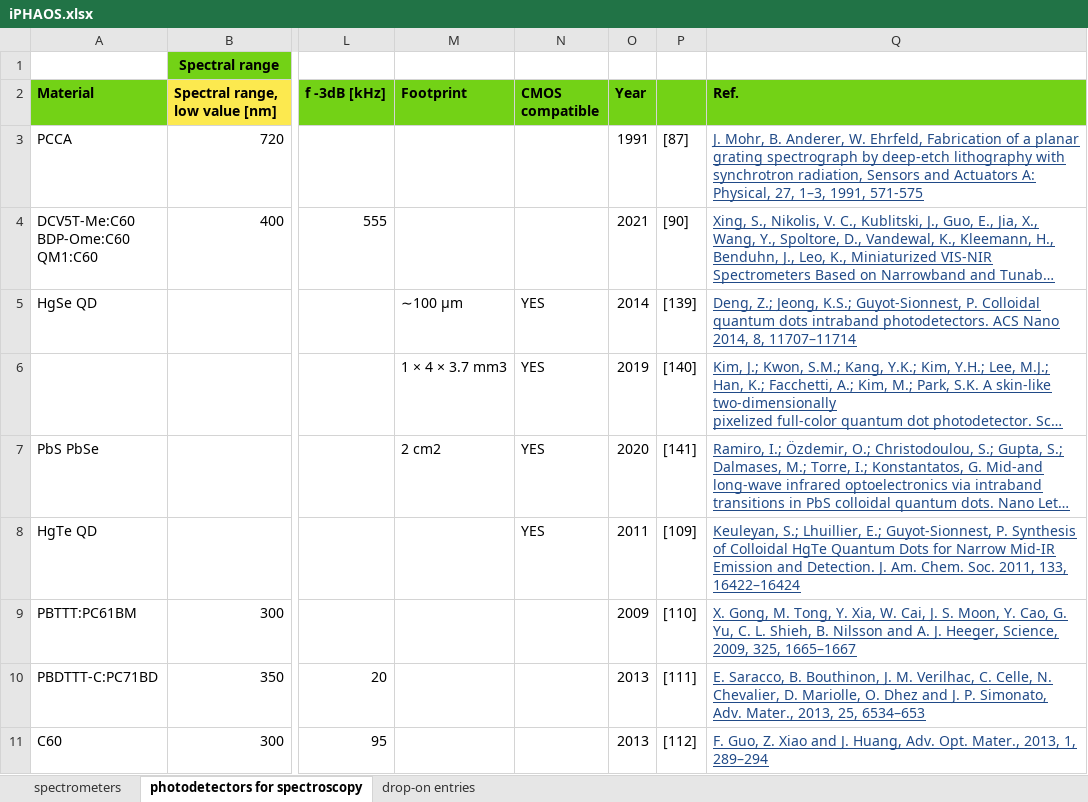
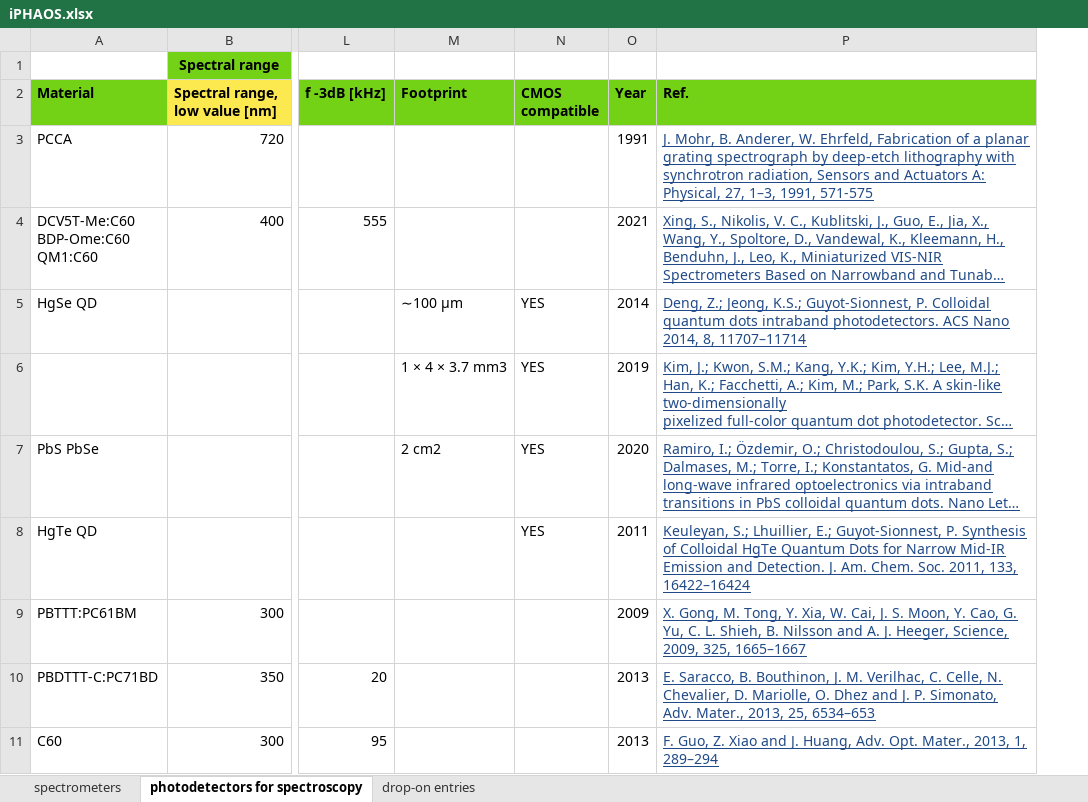
Before and after one commit to carlamariacoppola/iPHAOS, an Excel workbook: iPHAOS.xlsx, sheet photodetectors for spectroscopy, drawn as a sheet; only a part is shown, gaps mark what is left out; long unchanged cells end in …; values as stored, in another font and other column widths than the file's, no borders; the diff names each change by its address in the sheet, - before the commit and + after, or states it on an @@ line.

Commit message:
remove redundant column on references

```diff
--- a/iPHAOS.xlsx (sheet photodetectors for spectroscopy)
+++ b/iPHAOS.xlsx (sheet photodetectors for spectroscopy)
-column P, rows 3-11: [87] | [90] | [139] | [140] | [141] | [109] | [110] | [111] | [112]
```
Also changed, not shown: sheet spectrometers.
